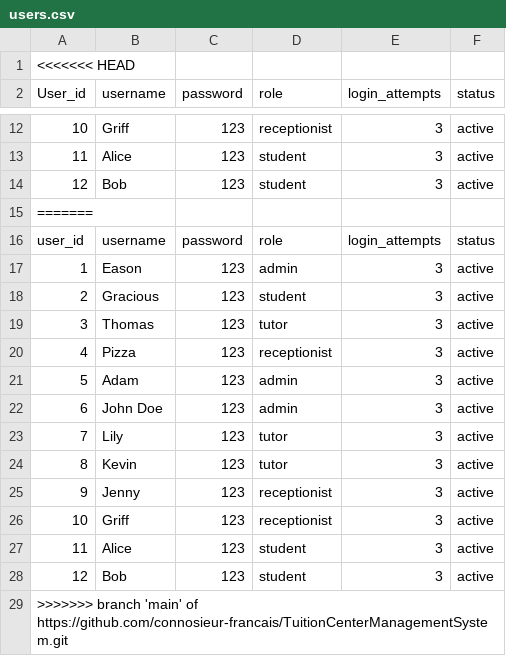
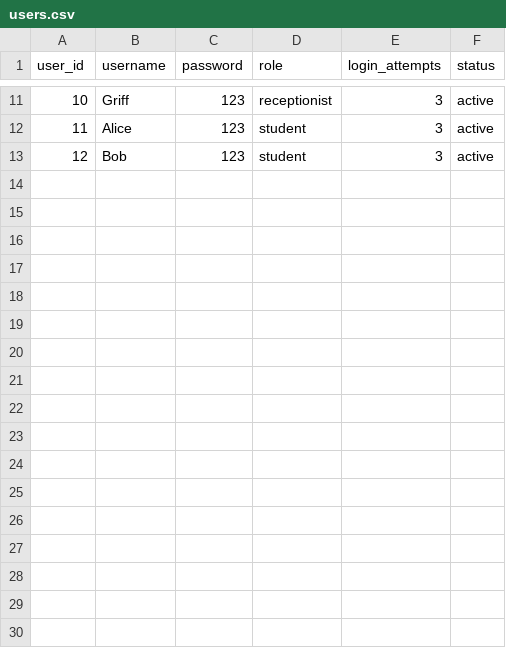
Before and after one commit to connosieur-francais/TuitionCenterManagementSystem, a CSV file: src/users.csv, drawn as a sheet; only a part is shown, gaps mark what is left out; removed rows and columns are numbered as before the commit, all else as after; the diff names each change by its address in the sheet, - before the commit and + after, or states it on an @@ line.

```diff
--- a/src/users.csv
+++ b/src/users.csv
-row 1: <<<<<<< HEAD
@@ column A (user_id) renumbered in row 1 @@
-row 15: =======
-row 16: user_id | username | password | role | login_attempts | status
-row 17: 1 | Eason | 123 | admin | 3 | active
-row 18: 2 | Gracious | 123 | student | 3 | active
-row 19: 3 | Thomas | 123 | tutor | 3 | active
-row 20: 4 | Pizza | 123 | receptionist | 3 | active
-row 21: 5 | Adam | 123 | admin | 3 | active
-row 22: 6 | John Doe | 123 | admin | 3 | active
-row 23: 7 | Lily | 123 | tutor | 3 | active
-row 24: 8 | Kevin | 123 | tutor | 3 | active
-row 25: 9 | Jenny | 123 | receptionist | 3 | active
-row 26: 10 | Griff | 123 | receptionist | 3 | active
-row 27: 11 | Alice | 123 | student | 3 | active
-row 28: 12 | Bob | 123 | student | 3 | active
-row 29: >>>>>>> branch 'main' of https://github.com/connosieur-francais/TuitionCenterManagementSystem.git
```
Also changed, not shown: src/tutors.csv, 2 other files.
